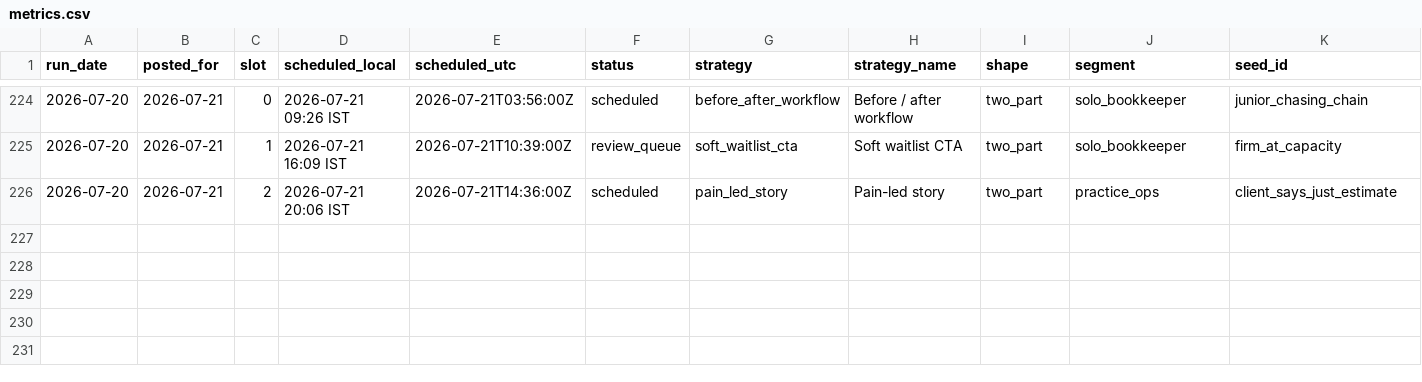
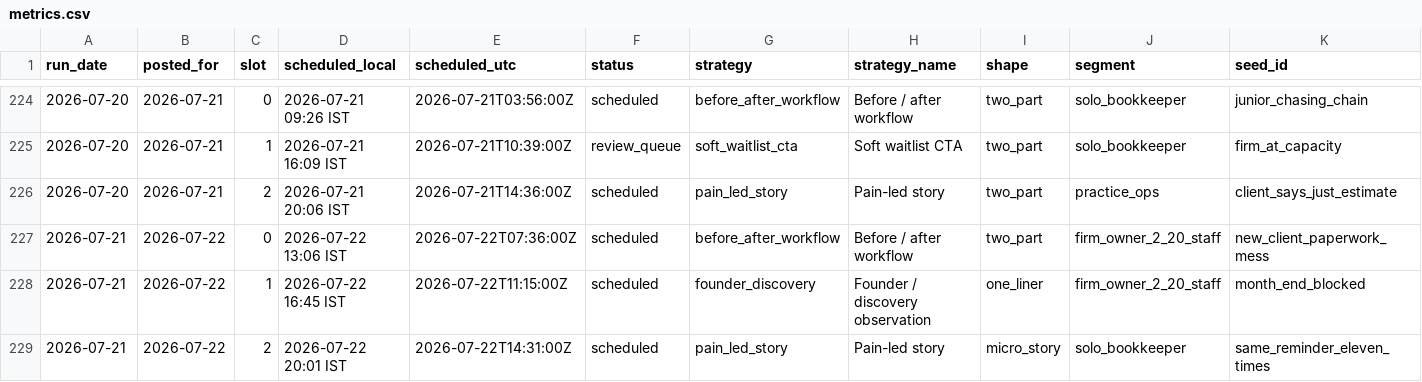
Before and after one commit to saisharan0103/chasedesk-content-engine, a CSV file: logs/metrics.csv, drawn as a sheet; only a part is shown, gaps mark what is left out; rows hold the shown columns only; the diff names each change by its address in the sheet, - before the commit and + after, or states it on an @@ line.

```diff
--- a/logs/metrics.csv
+++ b/logs/metrics.csv
+row 227: 2026-07-21 | 2026-07-22 | 0 | 2026-07-22 13:06 IST | 2026-07-22T07:36:00Z | scheduled | before_after_workflow | Before / after workflow | two_part | firm_owner_2_20_staff | new_client_paperwork_mess
+row 228: 2026-07-21 | 2026-07-22 | 1 | 2026-07-22 16:45 IST | 2026-07-22T11:15:00Z | scheduled | founder_discovery | Founder / discovery observation | one_liner | firm_owner_2_20_staff | month_end_blocked
+row 229: 2026-07-21 | 2026-07-22 | 2 | 2026-07-22 20:01 IST | 2026-07-22T14:31:00Z | scheduled | pain_led_story | Pain-led story | micro_story | solo_bookkeeper | same_reminder_eleven_times
```
Also changed, not shown: 2 other files.
